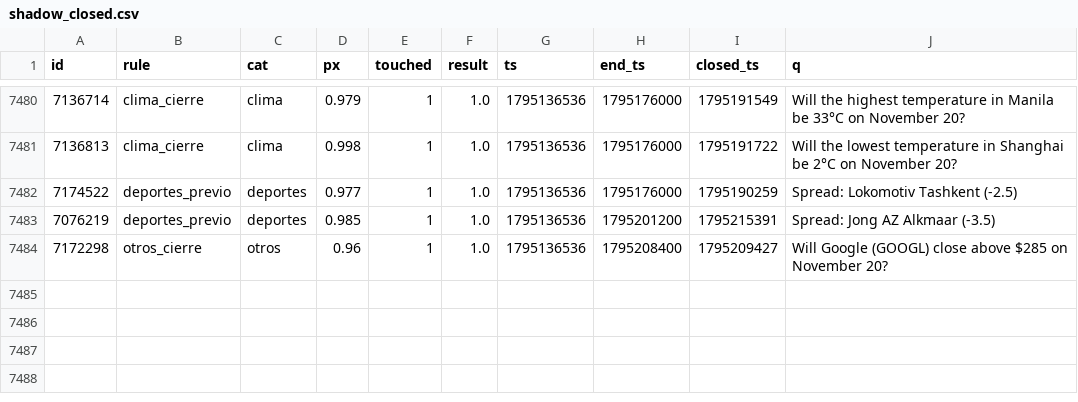
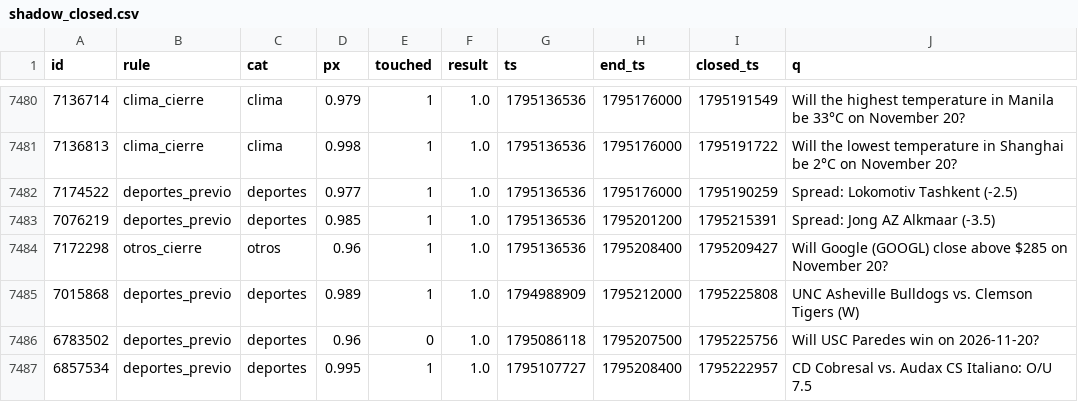
Before and after one commit to changelcerdajr-svg/changelpina, a CSV file: sweeper/data/paper_agresivo/shadow_closed.csv, drawn as a sheet; only a part is shown, gaps mark what is left out; the diff names each change by its address in the sheet, - before the commit and + after, or states it on an @@ line.

```diff
--- a/sweeper/data/paper_agresivo/shadow_closed.csv
+++ b/sweeper/data/paper_agresivo/shadow_closed.csv
+row 7485: 7015868 | deportes_previo | deportes | 0.989 | 1 | 1.0 | 1794988909 | 1795212000 | 1795225808 | UNC Asheville Bulldogs vs. Clemson Tigers (W)
+row 7486: 6783502 | deportes_previo | deportes | 0.96 | 0 | 1.0 | 1795086118 | 1795207500 | 1795225756 | Will USC Paredes win on 2026-11-20?
+row 7487: 6857534 | deportes_previo | deportes | 0.995 | 1 | 1.0 | 1795107727 | 1795208400 | 1795222957 | CD Cobresal vs. Audax CS Italiano: O/U 7.5
```
Also changed, not shown: sweeper/data/paper/shadow_closed.csv, 6 other files.
